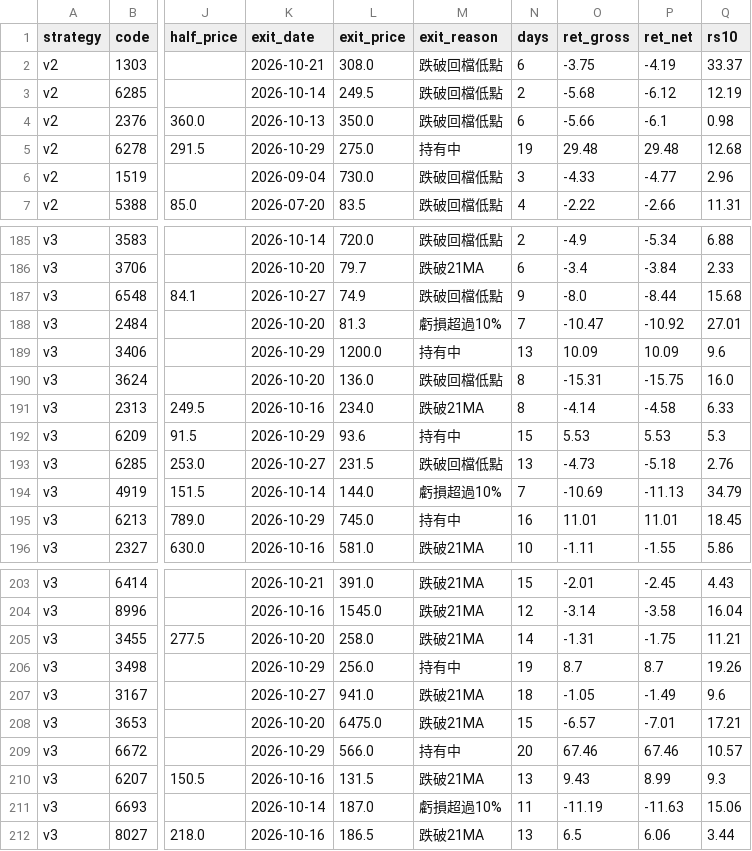
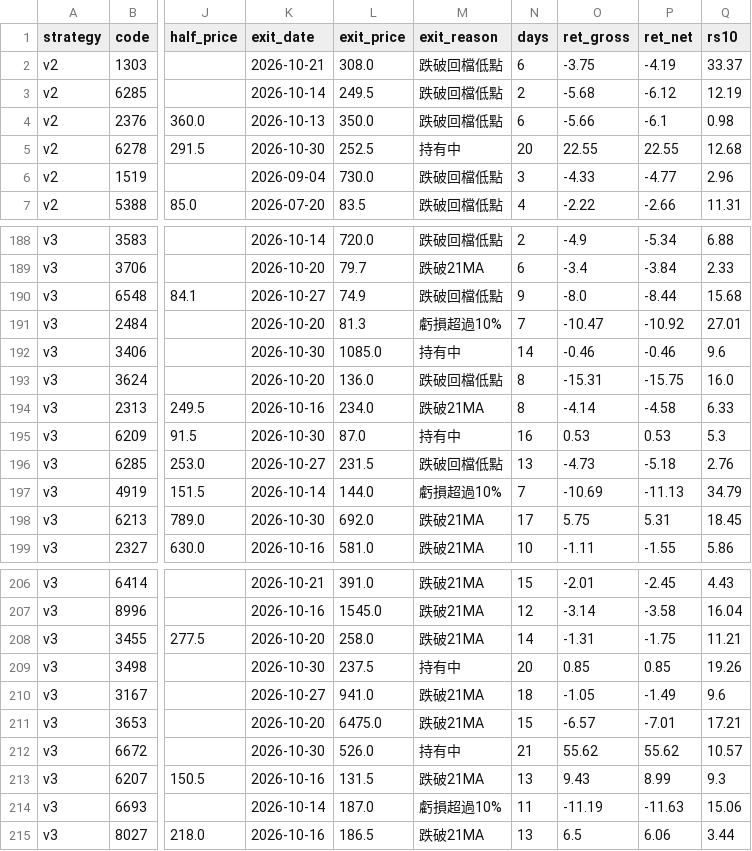
Before and after one commit to maybecrab-CQR/CQR-Dashboard, a CSV file: signal_history.csv, drawn as a sheet; only a part is shown, gaps mark what is left out; addresses are those after the commit; the diff covers the shown part only; the diff names each change by its address in the sheet, - before the commit and + after, or states it on an @@ line.

```diff
--- a/signal_history.csv
+++ b/signal_history.csv
-K5 (exit_date): 2026-10-29
+K5 (exit_date): 2026-10-30
-L5 (exit_price): 275.0
+L5 (exit_price): 252.5
-N5 (days): 19
+N5 (days): 20
-O5 (ret_gross): 29.48
+O5 (ret_gross): 22.55
-P5 (ret_net): 29.48
+P5 (ret_net): 22.55
-K192 (exit_date): 2026-10-29
+K192 (exit_date): 2026-10-30
-L192 (exit_price): 1200.0
+L192 (exit_price): 1085.0
-N192 (days): 13
+N192 (days): 14
-O192 (ret_gross): 10.09
+O192 (ret_gross): -0.46
-P192 (ret_net): 10.09
+P192 (ret_net): -0.46
-K195 (exit_date): 2026-10-29
+K195 (exit_date): 2026-10-30
-L195 (exit_price): 93.6
+L195 (exit_price): 87.0
-N195 (days): 15
+N195 (days): 16
-O195 (ret_gross): 5.53
+O195 (ret_gross): 0.53
-P195 (ret_net): 5.53
+P195 (ret_net): 0.53
-K198 (exit_date): 2026-10-29
+K198 (exit_date): 2026-10-30
-L198 (exit_price): 745.0
+L198 (exit_price): 692.0
-M198 (exit_reason): 持有中
+M198 (exit_reason): 跌破21MA
-N198 (days): 16
+N198 (days): 17
-O198 (ret_gross): 11.01
+O198 (ret_gross): 5.75
-P198 (ret_net): 11.01
+P198 (ret_net): 5.31
-K209 (exit_date): 2026-10-29
+K209 (exit_date): 2026-10-30
-L209 (exit_price): 256.0
+L209 (exit_price): 237.5
-N209 (days): 19
+N209 (days): 20
-O209 (ret_gross): 8.7
+O209 (ret_gross): 0.85
-P209 (ret_net): 8.7
+P209 (ret_net): 0.85
-K212 (exit_date): 2026-10-29
+K212 (exit_date): 2026-10-30
-L212 (exit_price): 566.0
+L212 (exit_price): 526.0
-N212 (days): 20
+N212 (days): 21
-O212 (ret_gross): 67.46
+O212 (ret_gross): 55.62
-P212 (ret_net): 67.46
+P212 (ret_net): 55.62
```
Also changed, not shown: 3 added rows and 40 edited cells elsewhere in this file.
